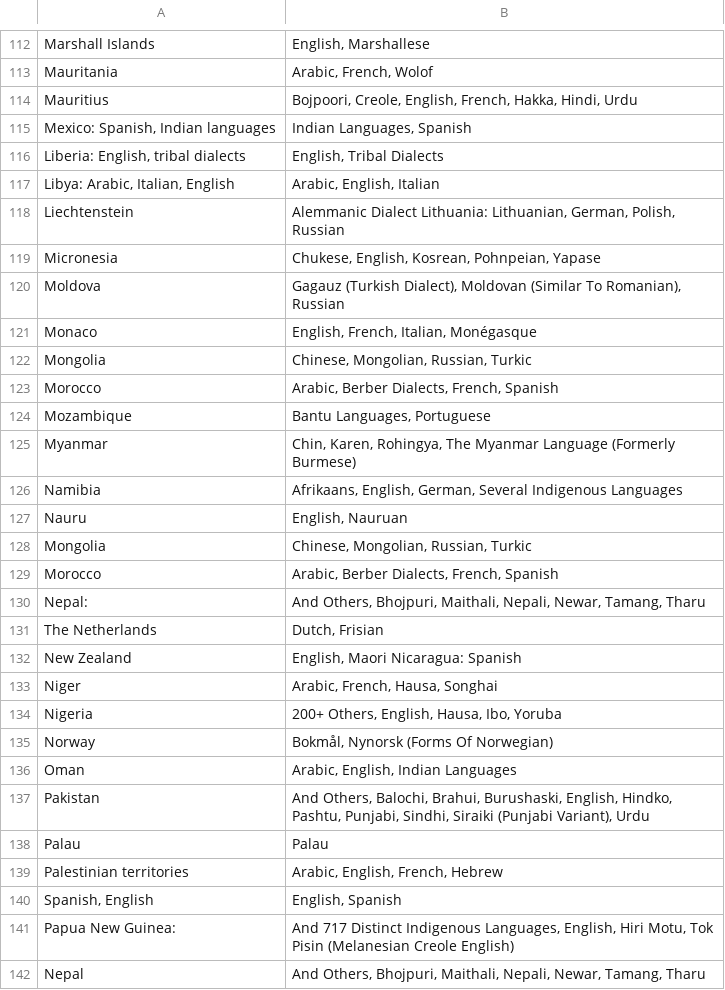
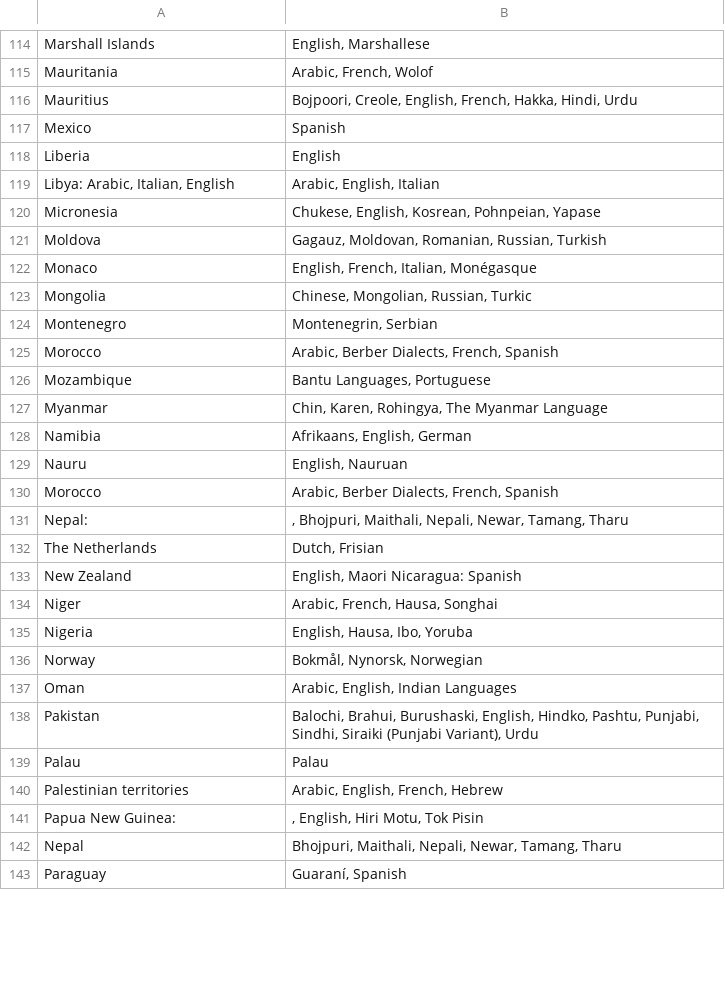
Before and after one commit to cit5940-25sp/cit5940-25sp-classroom-cit-5940-final-project-final_project_template, a CSV file: src/main/resources/langSpoken.csv, drawn as a sheet; only a part is shown, gaps mark what is left out; the shorter side is filled out with more unchanged rows; the diff covers the shown part only.

```diff
--- a/src/main/resources/langSpoken.csv
+++ b/src/main/resources/langSpoken.csv
@@ -114,18 +116,17 @@ Mauritania,"Arabic, French, Wolof"
 Mauritius,"Bojpoori, Creole, English, French, Hakka, Hindi, Urdu"
-"Mexico: Spanish, Indian languages","Indian Languages, Spanish"
-"Liberia: English, tribal dialects","English, Tribal Dialects"
+Mexico,"Spanish"
+"Liberia","English"
 "Libya: Arabic, Italian, English","Arabic, English, Italian"
-Liechtenstein,"Alemmanic Dialect Lithuania: Lithuanian, German, Polish, Russian"
 Micronesia,"Chukese, English, Kosrean, Pohnpeian, Yapase"
-Moldova,"Gagauz (Turkish Dialect), Moldovan (Similar To Romanian), Russian"
+Moldova,"Gagauz, Moldovan, Romanian, Russian, Turkish"
 Monaco,"English, French, Italian, Monégasque"
 Mongolia,"Chinese, Mongolian, Russian, Turkic"
+Montenegro,"Montenegrin, Serbian"
 Morocco,"Arabic, Berber Dialects, French, Spanish"
 Mozambique,"Bantu Languages, Portuguese"
-Myanmar,"Chin, Karen, Rohingya, The Myanmar Language (Formerly Burmese)"
-Namibia,"Afrikaans, English, German, Several Indigenous Languages"
+Myanmar,"Chin, Karen, Rohingya, The Myanmar Language"
+Namibia,"Afrikaans, English, German"
 Nauru,"English, Nauruan"
-Mongolia,"Chinese, Mongolian, Russian, Turkic"
 Morocco,"Arabic, Berber Dialects, French, Spanish"
-Nepal:,"And Others, Bhojpuri, Maithali, Nepali, Newar, Tamang, Tharu"
+Nepal:,", Bhojpuri, Maithali, Nepali, Newar, Tamang, Tharu"
 The Netherlands,"Dutch, Frisian"
@@ -133,10 +134,9 @@ New Zealand,"English, Maori Nicaragua: Spanish"
 Niger,"Arabic, French, Hausa, Songhai"
-Nigeria,"200+ Others, English, Hausa, Ibo, Yoruba"
-Norway,"Bokmål, Nynorsk (Forms Of Norwegian)"
+Nigeria,"English, Hausa, Ibo, Yoruba"
+Norway,"Bokmål, Nynorsk, Norwegian"
 Oman,"Arabic, English, Indian Languages"
-Pakistan,"And Others, Balochi, Brahui, Burushaski, English, Hindko, Pashtu, Punjabi, Sindhi, Siraiki (Punjabi Variant), Urdu"
+Pakistan,"Balochi, Brahui, Burushaski, English, Hindko, Pashtu, Punjabi, Sindhi, Siraiki (Punjabi Variant), Urdu"
 Palau,Palau
 Palestinian territories,"Arabic, English, French, Hebrew"
-"Spanish, English","English, Spanish"
-Papua New Guinea:,"And 717 Distinct Indigenous Languages, English, Hiri Motu, Tok Pisin (Melanesian Creole English)"
-Nepal,"And Others, Bhojpuri, Maithali, Nepali, Newar, Tamang, Tharu"
+Papua New Guinea:,", English, Hiri Motu, Tok Pisin"
+Nepal,"Bhojpuri, Maithali, Nepali, Newar, Tamang, Tharu"
```
Also changed, not shown: 5 added rows, 10 removed rows and 62 edited cells elsewhere in this file.
